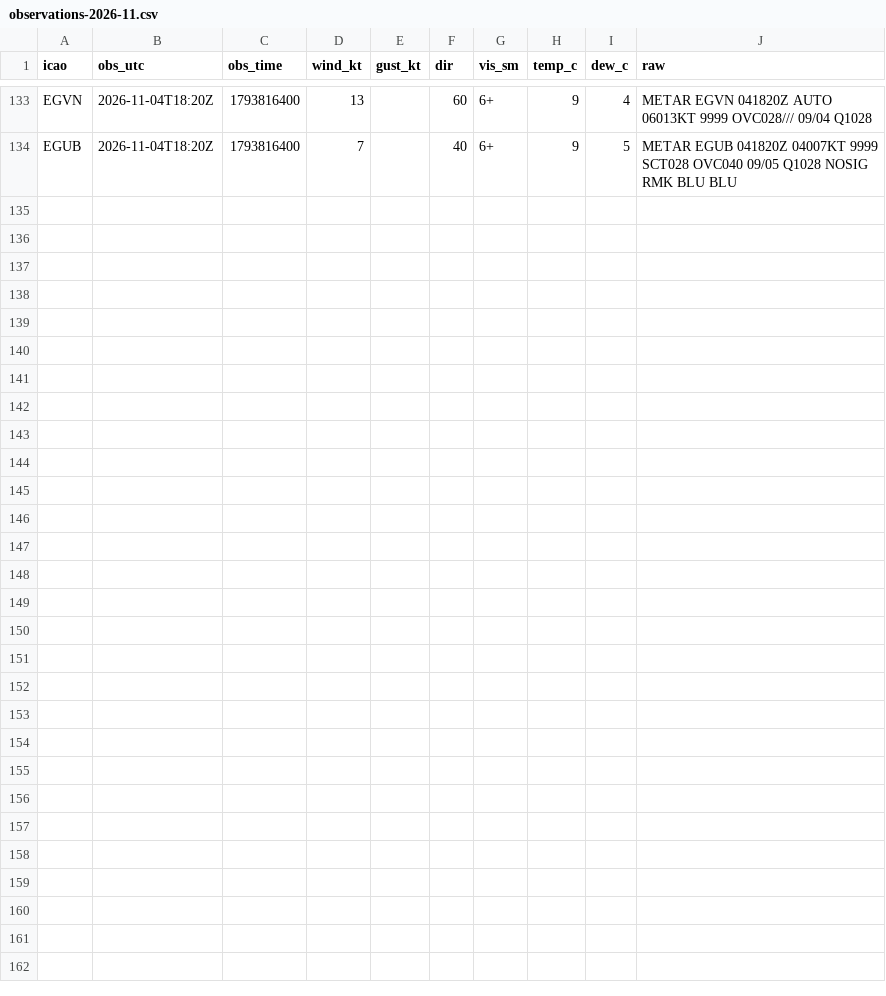
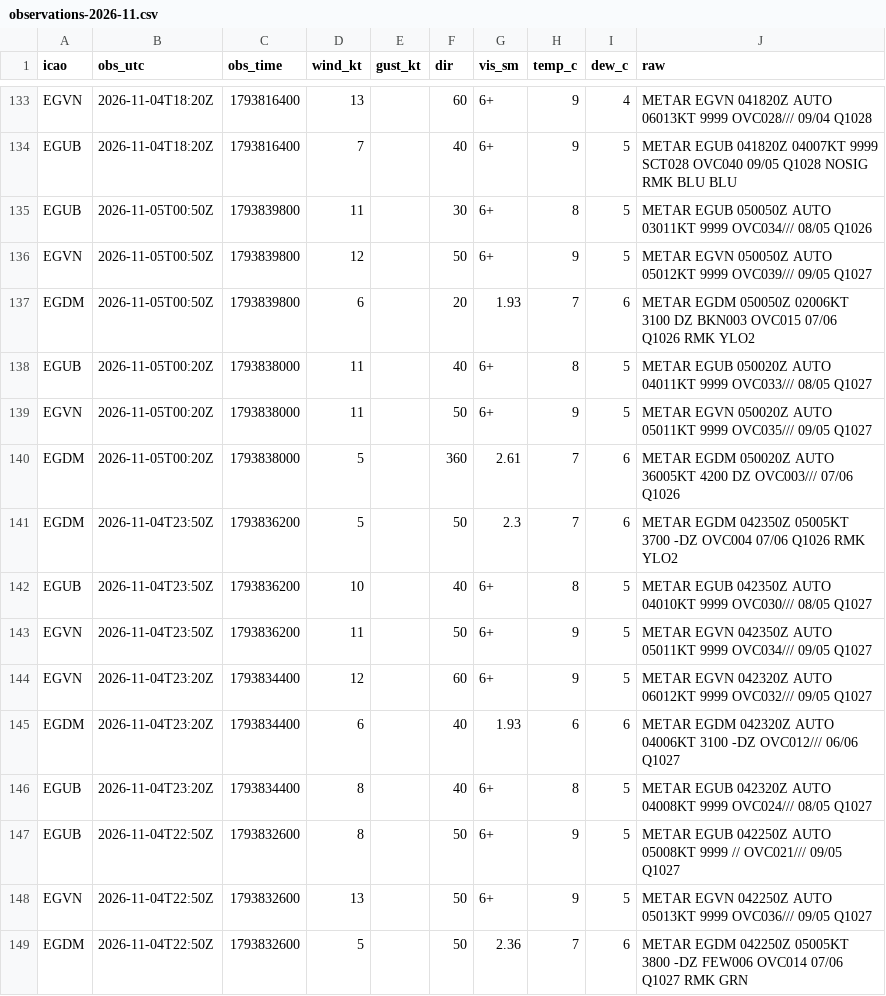
Before and after one commit to Alexissmart1/membury-ppg, a CSV file: observations-2026-11.csv, drawn as a sheet; only a part is shown, gaps mark what is left out.

```diff
--- a/observations-2026-11.csv
+++ b/observations-2026-11.csv
@@ -134 +134,16 @@ EGVN,2026-11-04T18:20Z,1793816400,13,,60,6+,9,4,METAR EGVN 041820Z AUTO 06013KT
 EGUB,2026-11-04T18:20Z,1793816400,7,,40,6+,9,5,METAR EGUB 041820Z 04007KT 9999 SCT028 OVC040 09/05 Q1028 NOSIG RMK BLU BLU
+EGUB,2026-11-05T00:50Z,1793839800,11,,30,6+,8,5,METAR EGUB 050050Z AUTO 03011KT 9999 OVC034/// 08/05 Q1026
+EGVN,2026-11-05T00:50Z,1793839800,12,,50,6+,9,5,METAR EGVN 050050Z AUTO 05012KT 9999 OVC039/// 09/05 Q1027
+EGDM,2026-11-05T00:50Z,1793839800,6,,20,1.93,7,6,METAR EGDM 050050Z 02006KT 3100 DZ BKN003 OVC015 07/06 Q1026 RMK YLO2
+EGUB,2026-11-05T00:20Z,1793838000,11,,40,6+,8,5,METAR EGUB 050020Z AUTO 04011KT 9999 OVC033/// 08/05 Q1027
+EGVN,2026-11-05T00:20Z,1793838000,11,,50,6+,9,5,METAR EGVN 050020Z AUTO 05011KT 9999 OVC035/// 09/05 Q1027
+EGDM,2026-11-05T00:20Z,1793838000,5,,360,2.61,7,6,METAR EGDM 050020Z AUTO 36005KT 4200 DZ OVC003/// 07/06 Q1026
+EGDM,2026-11-04T23:50Z,1793836200,5,,50,2.3,7,6,METAR EGDM 042350Z 05005KT 3700 -DZ OVC004 07/06 Q1026 RMK YLO2
+EGUB,2026-11-04T23:50Z,1793836200,10,,40,6+,8,5,METAR EGUB 042350Z AUTO 04010KT 9999 OVC030/// 08/05 Q1027
+EGVN,2026-11-04T23:50Z,1793836200,11,,50,6+,9,5,METAR EGVN 042350Z AUTO 05011KT 9999 OVC034/// 09/05 Q1027
+EGVN,2026-11-04T23:20Z,1793834400,12,,60,6+,9,5,METAR EGVN 042320Z AUTO 06012KT 9999 OVC032/// 09/05 Q1027
+EGDM,2026-11-04T23:20Z,1793834400,6,,40,1.93,6,6,METAR EGDM 042320Z AUTO 04006KT 3100 -DZ OVC012/// 06/06 Q1027
+EGUB,2026-11-04T23:20Z,1793834400,8,,40,6+,8,5,METAR EGUB 042320Z AUTO 04008KT 9999 OVC024/// 08/05 Q1027
+EGUB,2026-11-04T22:50Z,1793832600,8,,50,6+,9,5,METAR EGUB 042250Z AUTO 05008KT 9999 // OVC021/// 09/05 Q1027
+EGVN,2026-11-04T22:50Z,1793832600,13,,50,6+,9,5,METAR EGVN 042250Z AUTO 05013KT 9999 OVC036/// 09/05 Q1027
+EGDM,2026-11-04T22:50Z,1793832600,5,,50,2.36,7,6,METAR EGDM 042250Z 05005KT 3800 -DZ FEW006 OVC014 07/06 Q1027 RMK GRN
```
Also changed, not shown: forecasts-2026-11.csv, 1 other file.
